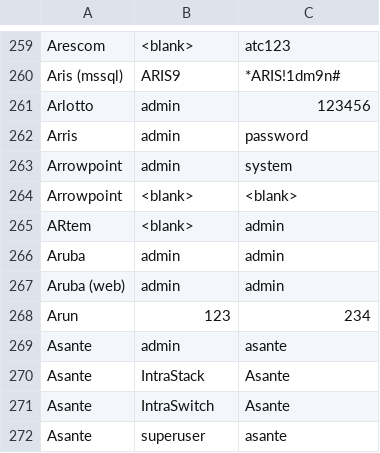
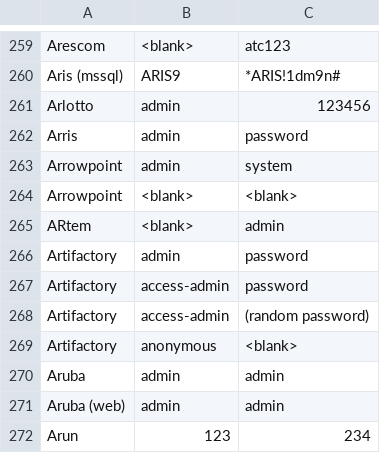
Before and after one commit to ihebski/DefaultCreds-cheat-sheet, a CSV file: DefaultCreds-Cheat-Sheet.csv, drawn as a sheet; only a part is shown, gaps mark what is left out; the shorter side is filled out with more unchanged rows.

Commit message:
Add Jfrog Artifactory
- https://www.errno.fr/artifactory/Attacking_Artifactory
- https://book.hacktricks.xyz/network-services-pentesting/pentesting-web/artifactory-hacking-guide

```diff
--- a/DefaultCreds-Cheat-Sheet.csv
+++ b/DefaultCreds-Cheat-Sheet.csv
@@ -265,2 +265,6 @@ Arrowpoint,<blank>,<blank>
 ARtem,<blank>,admin
+Artifactory,admin,password
+Artifactory,access-admin,password
+Artifactory,access-admin,(random password)
+Artifactory,anonymous,<blank>
 Aruba,admin,admin
```
